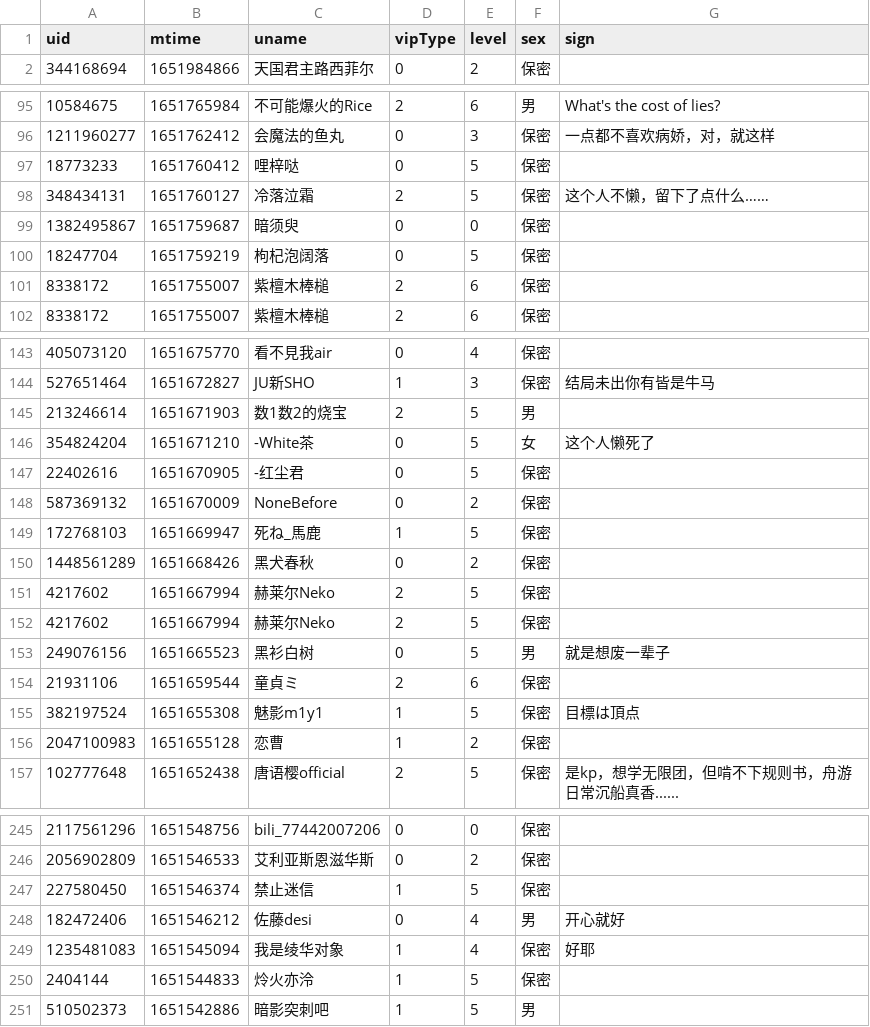
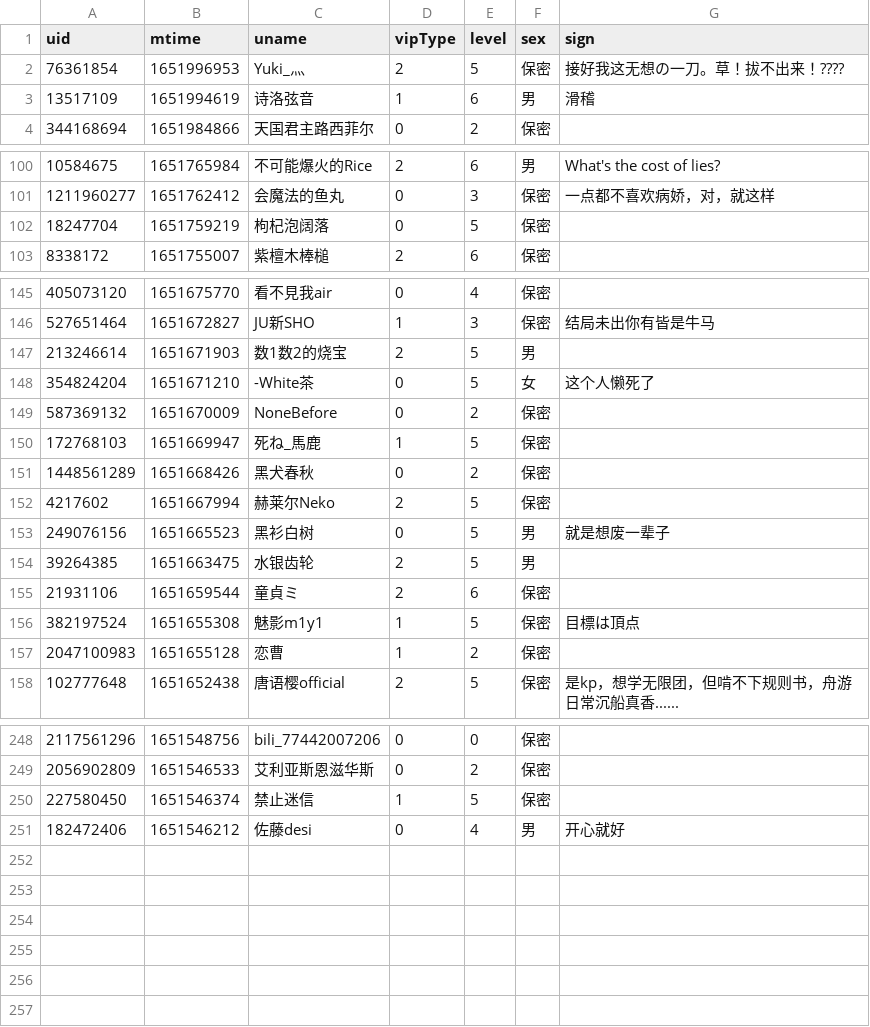
Before and after one commit to Brx86/web, a CSV file: 439916362/朝色泛起之际_.csv, drawn as a sheet; only a part is shown, gaps mark what is left out; removed rows and columns are numbered as before the commit, all else as after; the diff covers the shown part only; the diff names each change by its address in the sheet, - before the commit and + after, or states it on an @@ line.

```diff
--- a/439916362/朝色泛起之际_.csv
+++ b/439916362/朝色泛起之际_.csv
+row 2: 76361854 | 1651996953 | Yuki_灬 | 2 | 5 | 保密 | 接好我这无想の一刀。草！拔不出来！????
+row 3: 13517109 | 1651994619 | 诗洛弦音 | 1 | 6 | 男 | 滑稽
-row 97: 18773233 | 1651760412 | 哩梓哒 | 0 | 5 | 保密
-row 98: 348434131 | 1651760127 | 冷落泣霜 | 2 | 5 | 保密 | 这个人不懒，留下了点什么……
-row 99: 1382495867 | 1651759687 | 暗须臾 | 0 | 0 | 保密
-row 101: 8338172 | 1651755007 | 紫檀木棒槌 | 2 | 6 | 保密
-row 147: 22402616 | 1651670905 | -红尘君 | 0 | 5 | 保密
-row 152: 4217602 | 1651667994 | 赫莱尔Neko | 2 | 5 | 保密
+row 154: 39264385 | 1651663475 | 水银齿轮 | 2 | 5 | 男
-row 249: 1235481083 | 1651545094 | 我是绫华对象 | 1 | 4 | 保密 | 好耶
-row 250: 2404144 | 1651544833 | 炩火亦泠 | 1 | 5 | 保密
-row 251: 510502373 | 1651542886 | 暗影突刺吧 | 1 | 5 | 男
```
Also changed, not shown: 8 added rows and 2 removed rows elsewhere in this file, 172809260/晨露ZLQ.csv, 25773550/Ayatale.csv, 3 other files.
